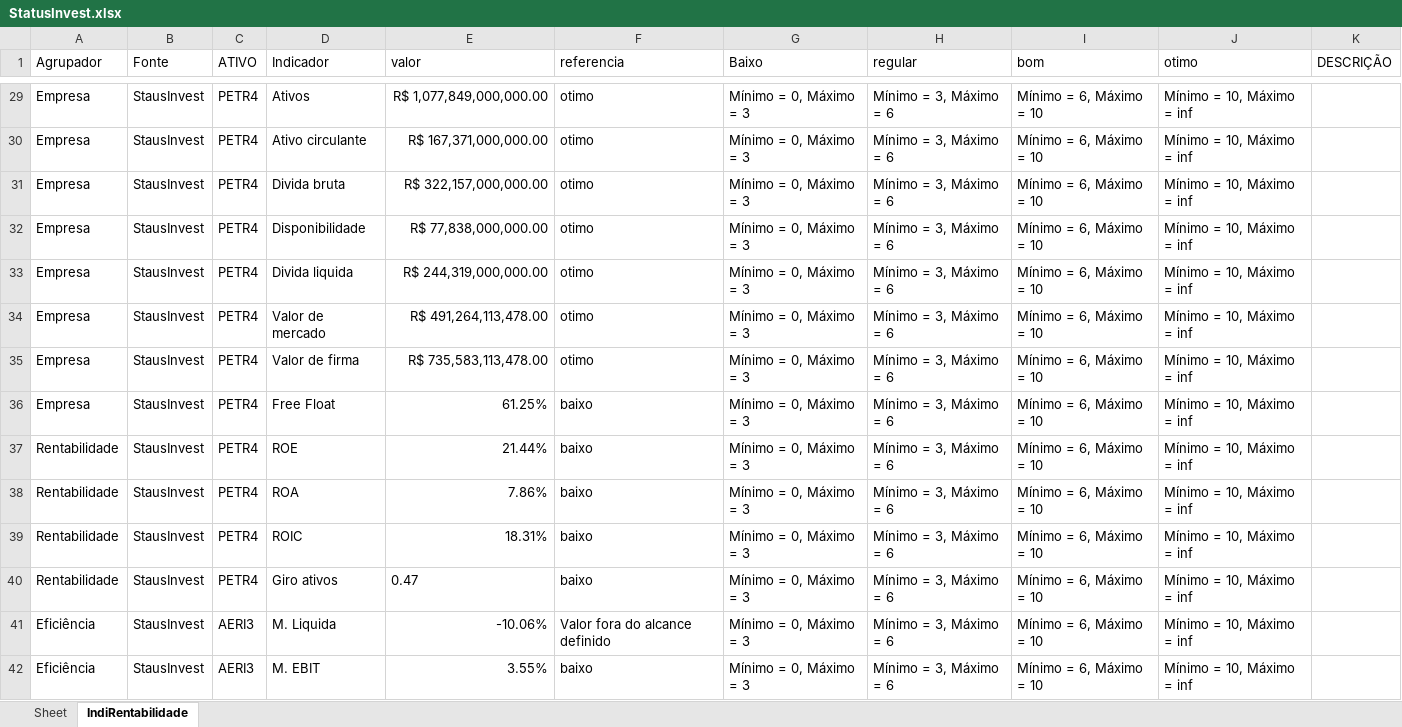
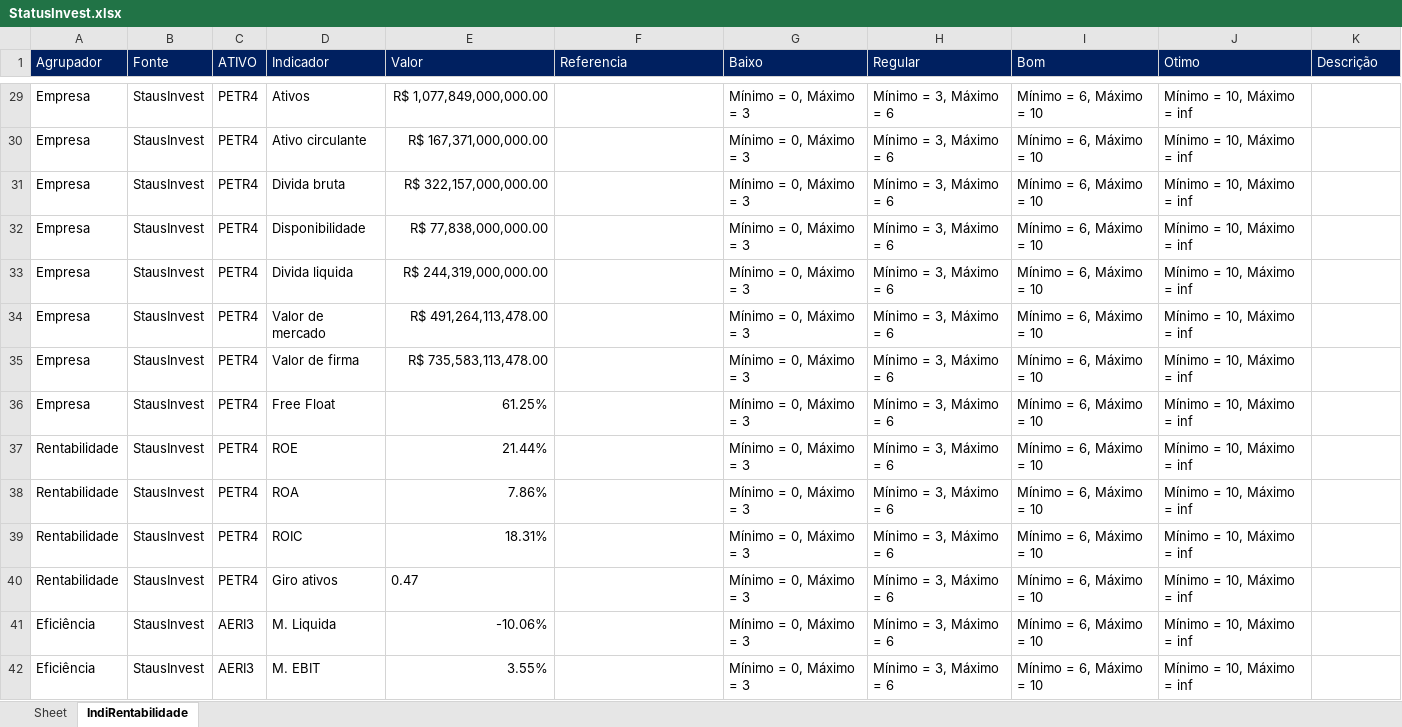
Before and after one commit to puzzoviodev/pyFundamentus-mainBKP, an Excel workbook: StatusInvest.xlsx, sheet IndiRentabilidade, drawn as a sheet; only a part is shown, gaps mark what is left out; values as stored, in another font and other column widths than the file's, no borders; the diff covers the shown part only; the diff names each change by its address in the sheet, - before the commit and + after, or states it on an @@ line.

```diff
--- a/StatusInvest.xlsx (sheet IndiRentabilidade)
+++ b/StatusInvest.xlsx (sheet IndiRentabilidade)
@@ A1:K1 fill: none → #002060, text colour: black → #FFFFFF @@
-E1: valor
+E1: Valor
-F1: referencia
+F1: Referencia
-H1: regular
+H1: Regular
-I1: bom
+I1: Bom
-J1: otimo
+J1: Otimo
-K1: DESCRIÇÃO
+K1: Descrição
-F29:F35 (Referencia): otimo
+F29:F35 (Referencia): (empty)
-F36:F40 (Referencia): baixo
+F36:F40 (Referencia): (empty)
-F41 (Referencia): Valor fora do alcance definido
+F41 (Referencia): (empty)
-F42 (Referencia): baixo
+F42 (Referencia): (empty)
```
Also changed, not shown: 63 edited cells and cell formats elsewhere in this sheet, stocks_data.xlsx, 1 other file.
